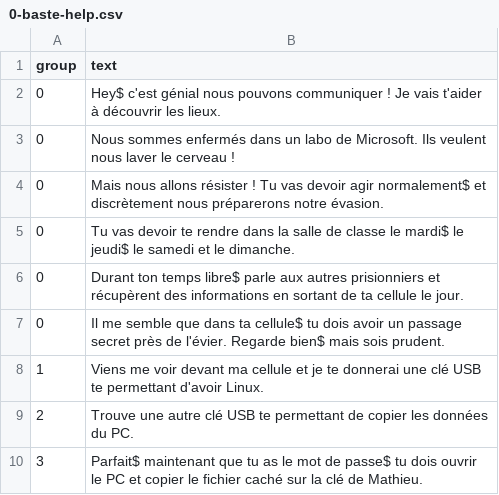
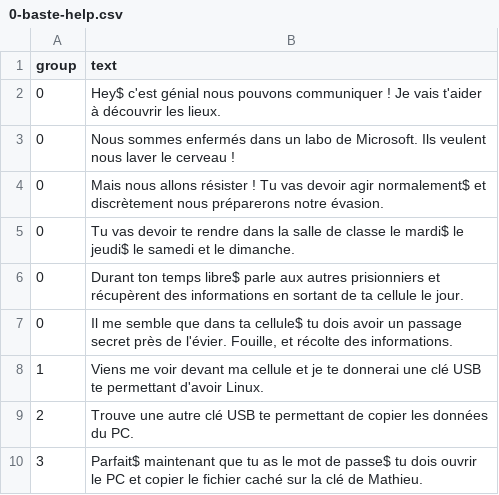
Before and after one commit to ThomasGysemans/IUT-Microsoft-World-Conquest, a CSV file: assets/0-baste-help.csv, drawn as a sheet.

```diff
--- a/assets/0-baste-help.csv
+++ b/assets/0-baste-help.csv
@@ -6,3 +6,3 @@ group,text
 0,"Durant ton temps libre$ parle aux autres prisionniers et récupèrent des informations en sortant de ta cellule le jour."
-0,"Il me semble que dans ta cellule$ tu dois avoir un passage secret près de l'évier. Regarde bien$ mais sois prudent."
+0,"Il me semble que dans ta cellule$ tu dois avoir un passage secret près de l'évier. Fouille, et récolte des informations."
 1,"Viens me voir devant ma cellule et je te donnerai une clé USB te permettant d'avoir Linux."
```
Also changed, not shown: assets/0-dialogs.csv, assets/0-teleportations.csv, 23 other files.
